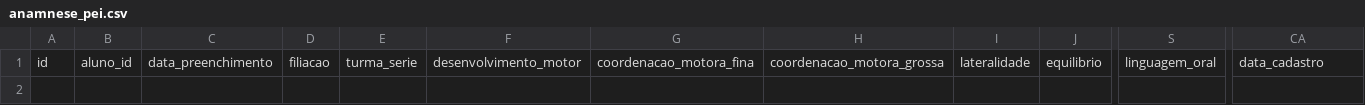
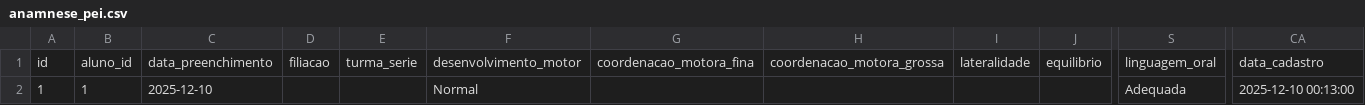
Before and after one commit to MarceloClaro/matricula, a CSV file: data/anamnese_pei.csv, drawn as a sheet; only a part is shown, gaps mark what is left out; rows hold the shown columns only; the diff names each change by its address in the sheet, - before the commit and + after, or states it on an @@ line.

```diff
--- a/data/anamnese_pei.csv
+++ b/data/anamnese_pei.csv
+row 2: 1 | 1 | 2025-12-10 |  |  | Normal |  |  |  |  | Adequada | 2025-12-10 00:13:00
```
Also changed, not shown: data/cadastro_geral.csv, data/pei.csv, 3 other files.
